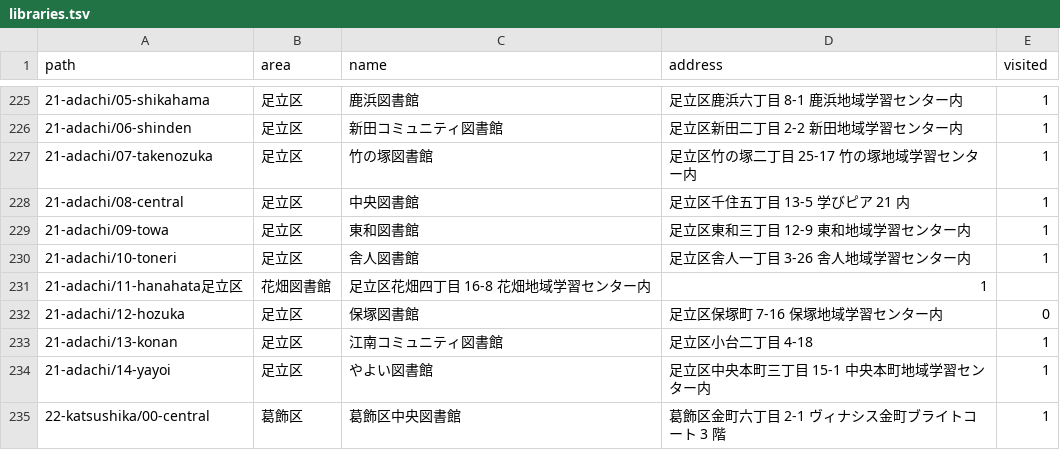
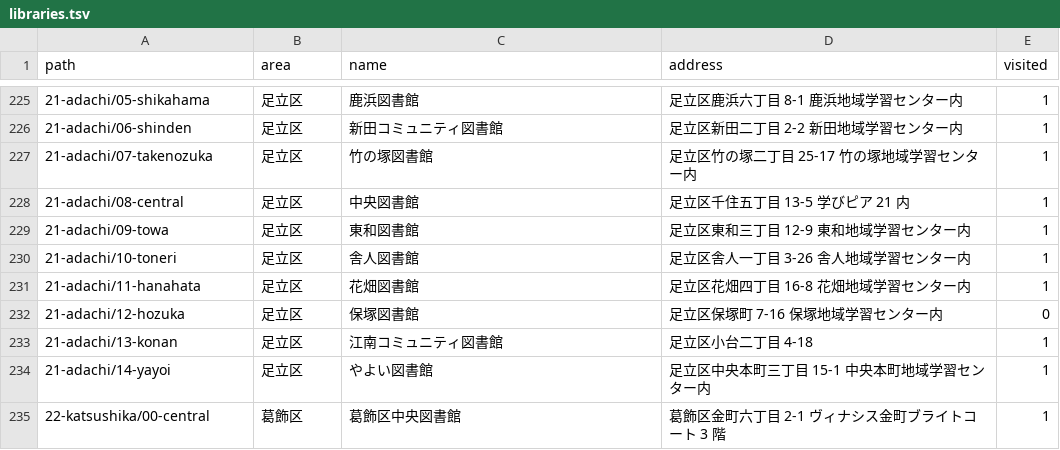
Before and after one commit to showa-yojyo/wandering, a TSV file: _data/libraries.tsv, drawn as a sheet; only a part is shown, gaps mark what is left out; removed rows and columns are numbered as before the commit, all else as after; the diff names each change by its address in the sheet, - before the commit and + after, or states it on an @@ line.

Commit message:
(locations/libraries) Insert a tab space

```diff
--- a/_data/libraries.tsv
+++ b/_data/libraries.tsv
-row 231: 21-adachi/11-hanahata足立区 | 花畑図書館 | 足立区花畑四丁目 16-8 花畑地域学習センター内 | 1
+row 231: 21-adachi/11-hanahata | 足立区 | 花畑図書館 | 足立区花畑四丁目 16-8 花畑地域学習センター内 | 1
```
